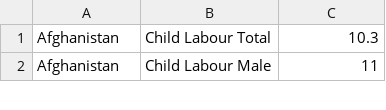
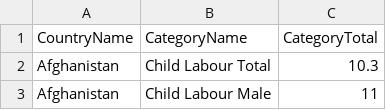
Before and after one commit to Abhiabhishek5124/Lab4_DSC200, a CSV file: group10Lab4.csv, drawn as a sheet; only a part is shown; the diff names each change by its address in the sheet, - before the commit and + after, or states it on an @@ line.

```diff
--- a/group10Lab4.csv
+++ b/group10Lab4.csv
+row 1: CountryName | CategoryName | CategoryTotal
```
Also changed, not shown: 2 other files.
